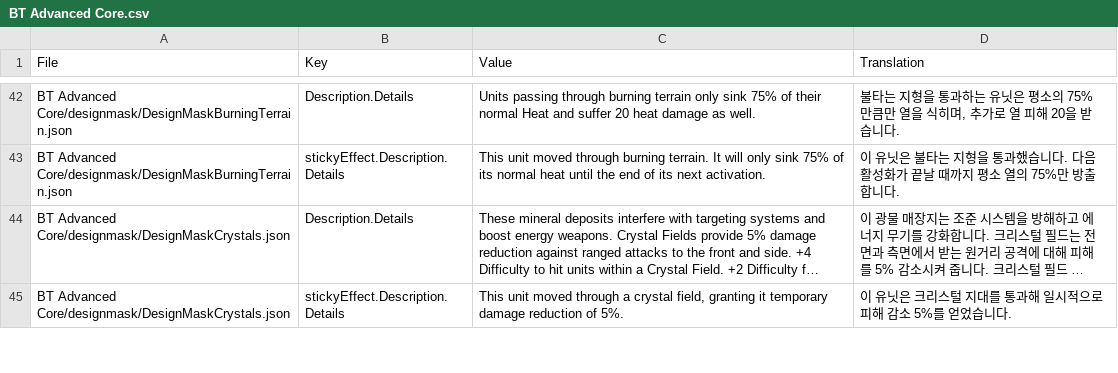
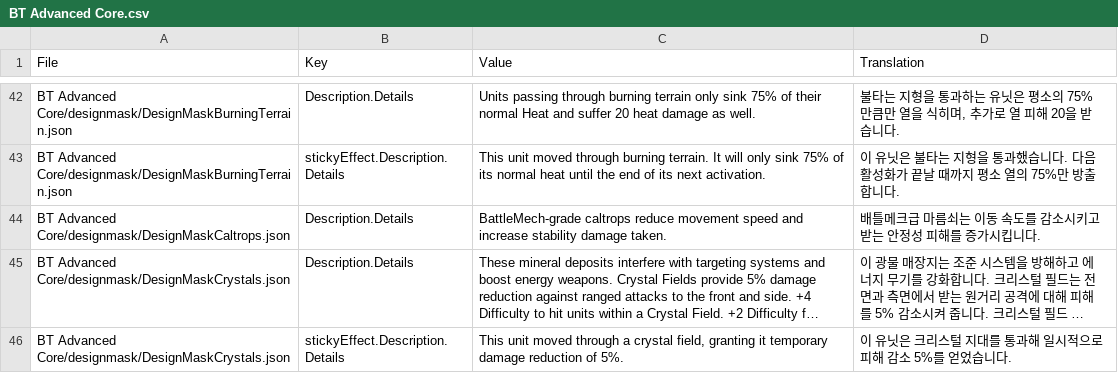
Before and after one commit to NNGB-kor/BTKLP, a CSV file: BTAU/BT Advanced Core/BT Advanced Core.csv, drawn as a sheet; only a part is shown, gaps mark what is left out; long unchanged cells end in …; the diff names each change by its address in the sheet, - before the commit and + after, or states it on an @@ line.

```diff
--- a/BTAU/BT Advanced Core/BT Advanced Core.csv
+++ b/BTAU/BT Advanced Core/BT Advanced Core.csv
+row 44: BT Advanced Core/designmask/DesignMaskCaltrops.json | Description.Details | BattleMech-grade caltrops reduce movement speed and increase stability damage taken. | 배틀메크급 마름쇠는 이동 속도를 감소시키고 받는 안정성 피해를 증가시킵니다.
```
Also changed, not shown: BTAU/Abilifier/Abilifier.csv, BTAU/BT Advanced Backgrounds/BT Advanced Backgrounds.csv, 6 other files.
